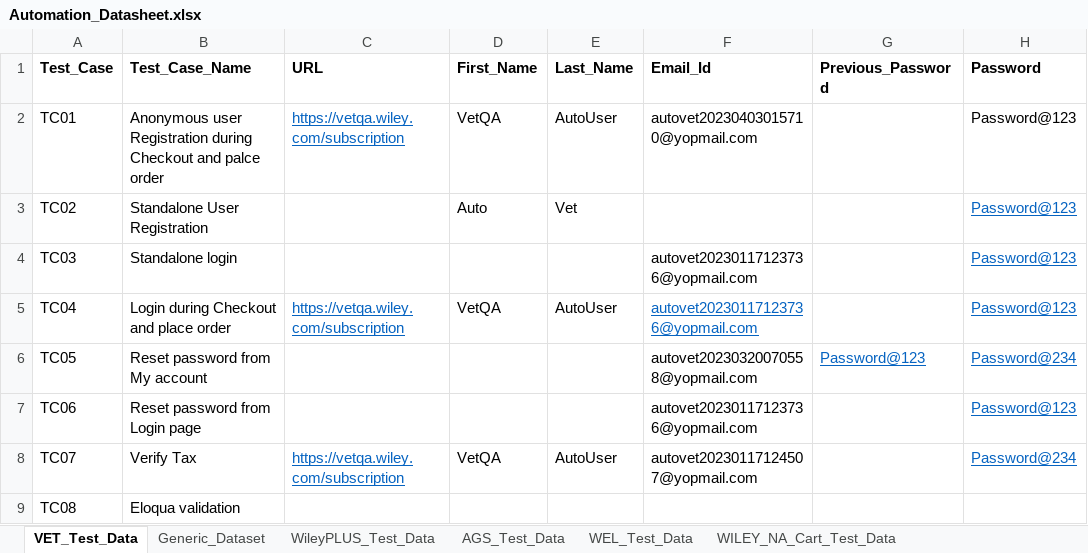
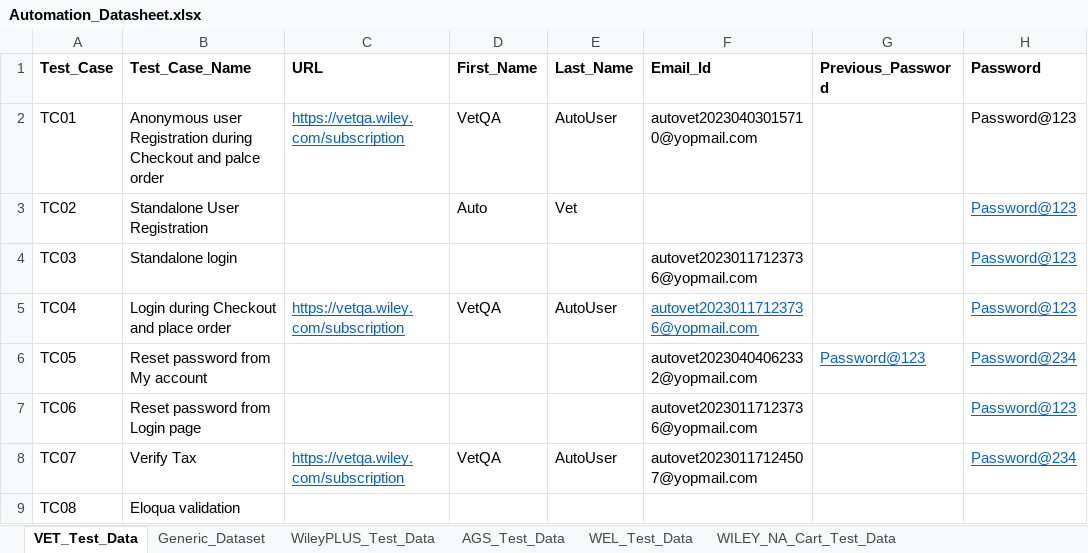
Before and after one commit to gsaha99/Ecommerce_QA, an Excel workbook: Test Data/Automation_Datasheet.xlsx, sheet VET_Test_Data, drawn as a sheet; only a part is shown; values as stored, in another font and other column widths than the file's, no borders; the diff names each change by its address in the sheet, - before the commit and + after, or states it on an @@ line.

```diff
--- a/Test Data/Automation_Datasheet.xlsx (sheet VET_Test_Data)
+++ b/Test Data/Automation_Datasheet.xlsx (sheet VET_Test_Data)
-F6 (Email_Id): autovet20230320070558@yopmail.com
+F6 (Email_Id): autovet20230404062332@yopmail.com
```
Also changed, not shown: sheet WILEY_NA_Cart_Test_Data, sheet Generic_Dataset, 19 other files.
